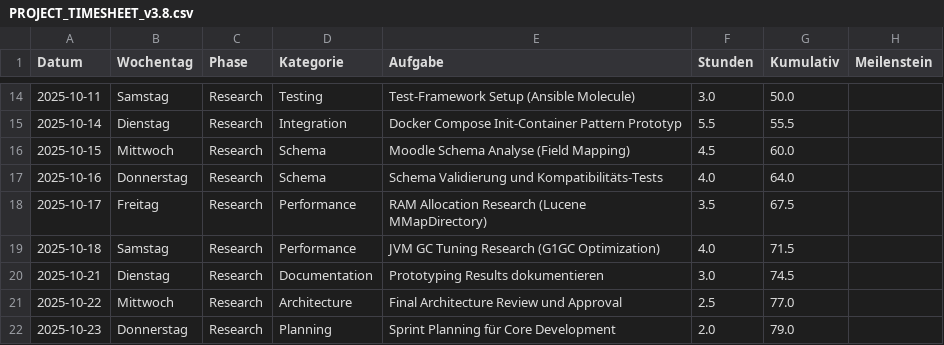
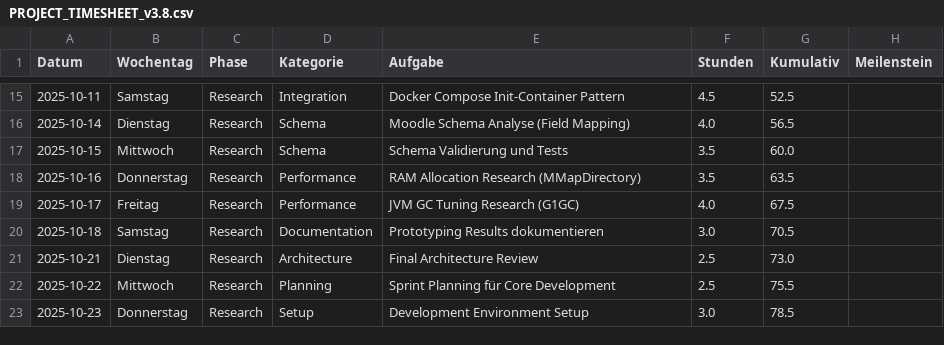
Before and after one commit to Codename-Beast/ansible-role-solr, a CSV file: PROJECT_TIMESHEET_v3.8.csv, drawn as a sheet; only a part is shown, gaps mark what is left out; the diff covers the shown part only.

```diff
--- a/PROJECT_TIMESHEET_v3.8.csv
+++ b/PROJECT_TIMESHEET_v3.8.csv
@@ -14,9 +15,9 @@ Datum,Wochentag,Phase,Kategorie,Aufgabe,Stunden,Kumulativ,Meilenstein
-2025-10-11,Samstag,Research,Testing,Test-Framework Setup (Ansible Molecule),3.0,50.0,
-2025-10-14,Dienstag,Research,Integration,Docker Compose Init-Container Pattern Prototyp,5.5,55.5,
-2025-10-15,Mittwoch,Research,Schema,Moodle Schema Analyse (Field Mapping),4.5,60.0,
-2025-10-16,Donnerstag,Research,Schema,Schema Validierung und Kompatibilitäts-Tests,4.0,64.0,
-2025-10-17,Freitag,Research,Performance,RAM Allocation Research (Lucene MMapDirectory),3.5,67.5,
-2025-10-18,Samstag,Research,Performance,JVM GC Tuning Research (G1GC Optimization),4.0,71.5,
-2025-10-21,Dienstag,Research,Documentation,Prototyping Results dokumentieren,3.0,74.5,
-2025-10-22,Mittwoch,Research,Architecture,Final Architecture Review und Approval,2.5,77.0,
-2025-10-23,Donnerstag,Research,Planning,Sprint Planning für Core Development,2.0,79.0,
+2025-10-11,Samstag,Research,Integration,Docker Compose Init-Container Pattern,4.5,52.5,
+2025-10-14,Dienstag,Research,Schema,Moodle Schema Analyse (Field Mapping),4.0,56.5,
+2025-10-15,Mittwoch,Research,Schema,Schema Validierung und Tests,3.5,60.0,
+2025-10-16,Donnerstag,Research,Performance,RAM Allocation Research (MMapDirectory),3.5,63.5,
+2025-10-17,Freitag,Research,Performance,JVM GC Tuning Research (G1GC),4.0,67.5,
+2025-10-18,Samstag,Research,Documentation,Prototyping Results dokumentieren,3.0,70.5,
+2025-10-21,Dienstag,Research,Architecture,Final Architecture Review,2.5,73.0,
+2025-10-22,Mittwoch,Research,Planning,Sprint Planning für Core Development,2.5,75.5,
+2025-10-23,Donnerstag,Research,Setup,Development Environment Setup,3.0,78.5,
```
Also changed, not shown: 1 added row, 6 removed rows and 111 edited cells elsewhere in this file, PROJECT_TIMESHEET_ODOO_v3.8.csv.
